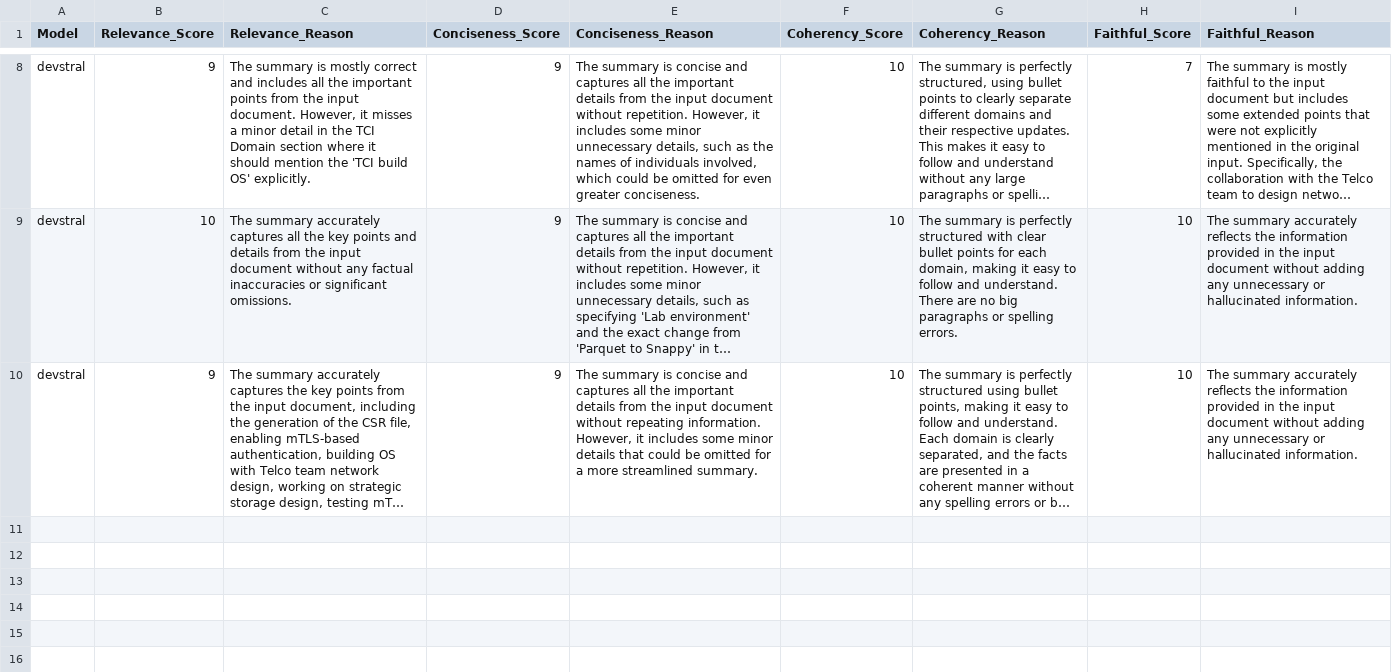
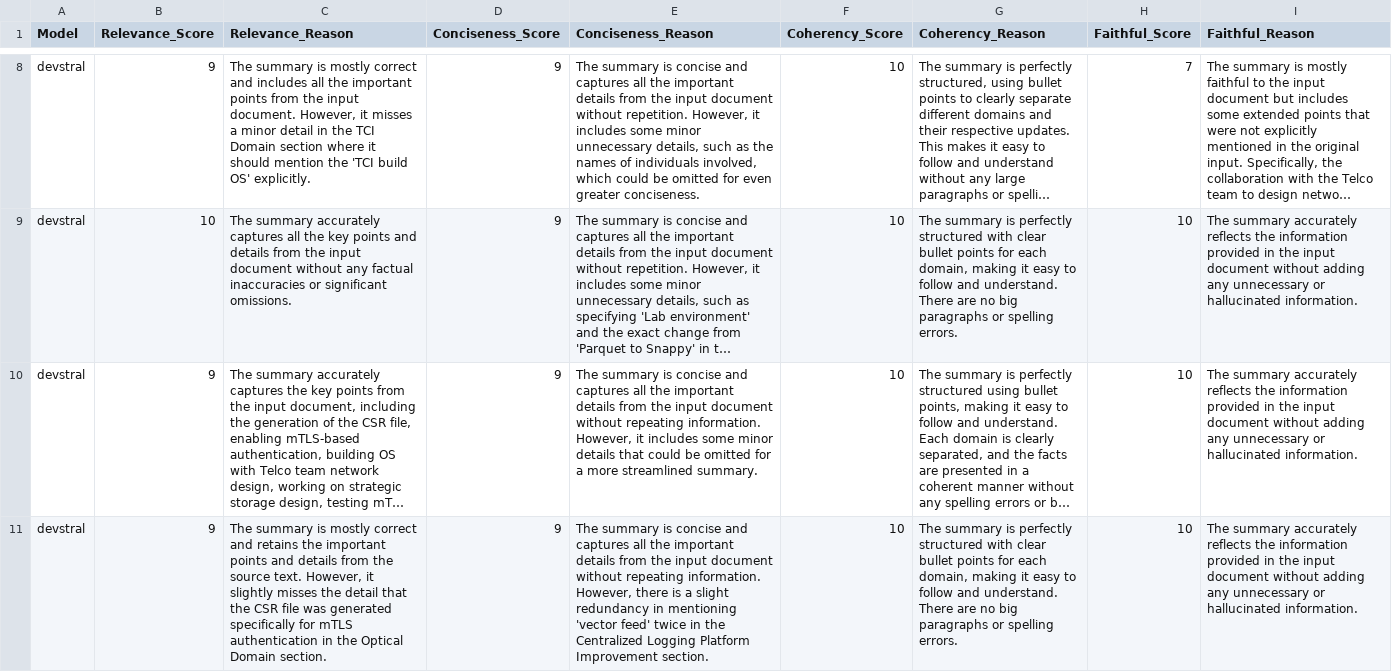
Before and after one commit to govardhanan-ks/515-ai-bot, a CSV file: evaluations.csv, drawn as a sheet; only a part is shown, gaps mark what is left out; long unchanged cells end in …; the diff covers the shown part only; the diff names each change by its address in the sheet, - before the commit and + after, or states it on an @@ line.

```diff
--- a/evaluations.csv
+++ b/evaluations.csv
+row 11: devstral | 9 | The summary is mostly correct and retains the important points and details from the source text. However, it slightly misses the detail that the CSR file was generated specifically for mTLS authentication in the Optical Domain section. | 9 | The summary is concise and captures all the important details from the input document without repeating information. However, there is a slight redundancy in mentioning 'vector feed' twice in the Centralized Logging Platform Improvement section. | 10 | The summary is perfectly structured with clear bullet points for each domain, making it easy to follow and understand. There are no big paragraphs or spelling errors. | 10 | The summary accurately reflects the information provided in the input document without adding any unnecessary or hallucinated information.
```
Also changed, not shown: 3 added rows elsewhere in this file, 3 other files.
